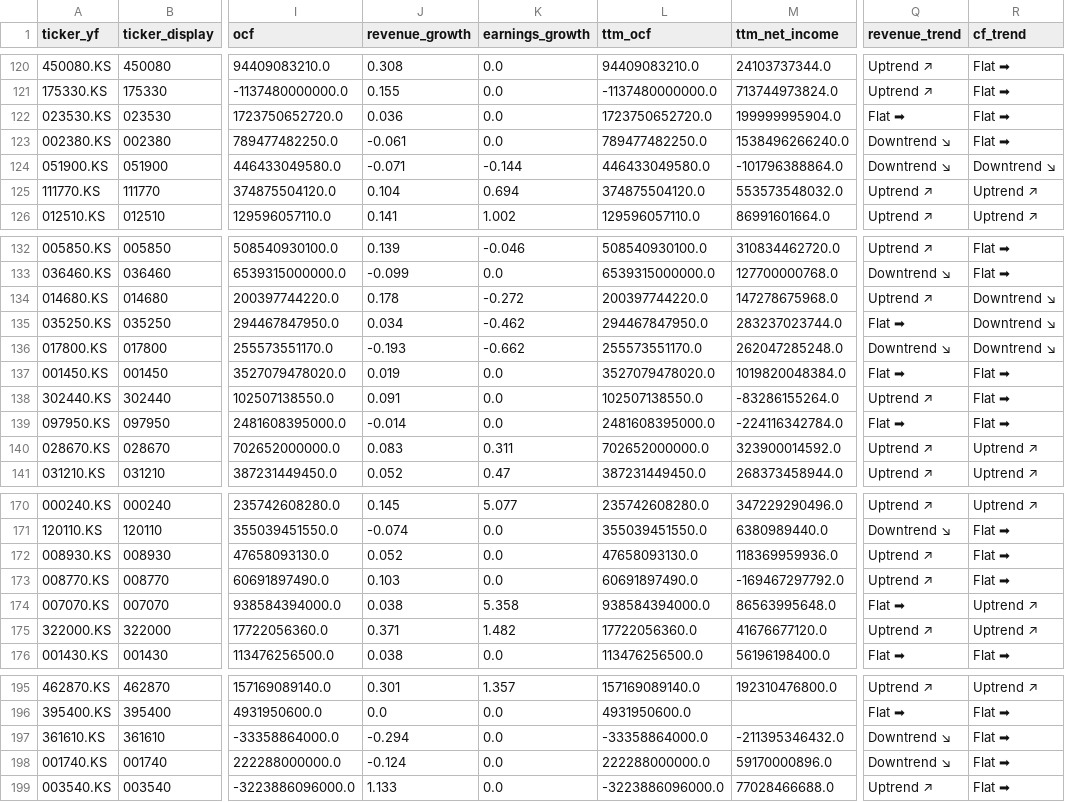
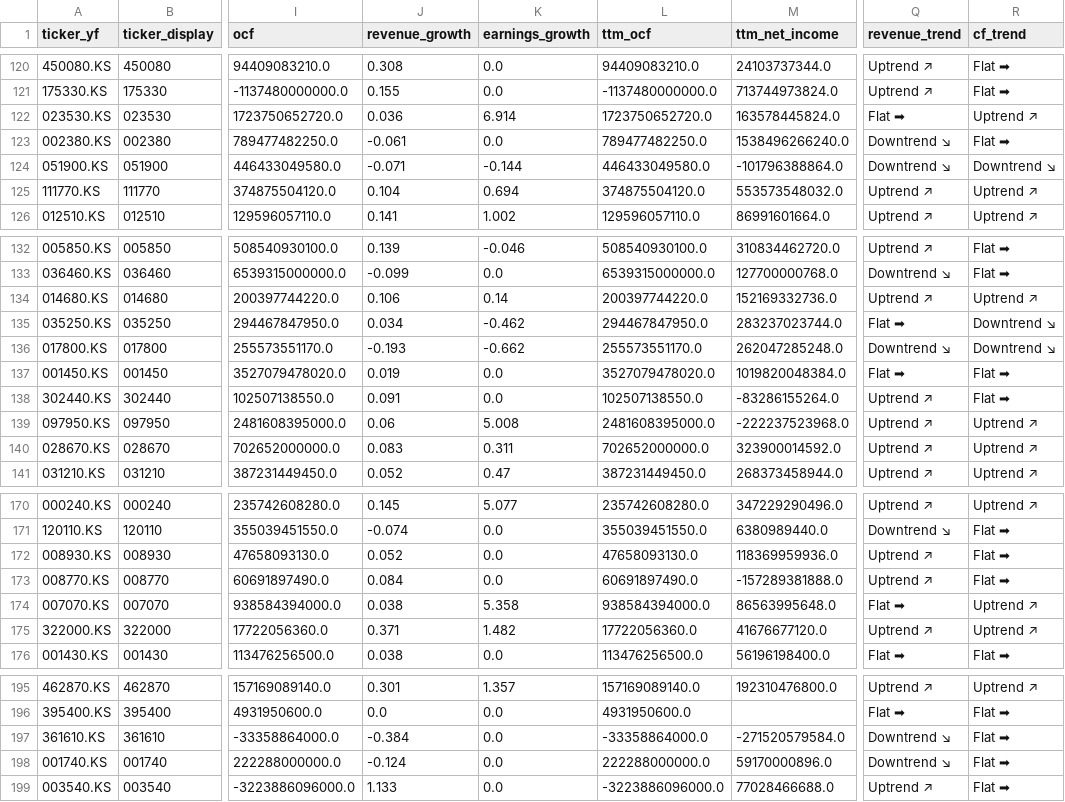
Before and after one commit to hyoseok88/g-valuemap, a CSV file: seeds/korea.csv, drawn as a sheet; only a part is shown, gaps mark what is left out; the diff names each change by its address in the sheet, - before the commit and + after, or states it on an @@ line.

```diff
--- a/seeds/korea.csv
+++ b/seeds/korea.csv
-K122 (earnings_growth): 0.0
+K122 (earnings_growth): 6.914
-M122 (ttm_net_income): 199999995904.0
+M122 (ttm_net_income): 163578445824.0
-R122 (cf_trend): Flat ➡
+R122 (cf_trend): Uptrend ↗
-J134 (revenue_growth): 0.178
+J134 (revenue_growth): 0.106
-K134 (earnings_growth): -0.272
+K134 (earnings_growth): 0.14
-M134 (ttm_net_income): 147278675968.0
+M134 (ttm_net_income): 152169332736.0
-R134 (cf_trend): Downtrend ↘
+R134 (cf_trend): Uptrend ↗
-J139 (revenue_growth): -0.014
+J139 (revenue_growth): 0.06
-K139 (earnings_growth): 0.0
+K139 (earnings_growth): 5.008
-M139 (ttm_net_income): -224116342784.0
+M139 (ttm_net_income): -222237523968.0
-Q139 (revenue_trend): Flat ➡
+Q139 (revenue_trend): Uptrend ↗
-R139 (cf_trend): Flat ➡
+R139 (cf_trend): Uptrend ↗
-J173 (revenue_growth): 0.103
+J173 (revenue_growth): 0.084
-M173 (ttm_net_income): -169467297792.0
+M173 (ttm_net_income): -157289381888.0
-J197 (revenue_growth): -0.294
+J197 (revenue_growth): -0.384
-M197 (ttm_net_income): -211395346432.0
+M197 (ttm_net_income): -271520579584.0
```
Also changed, not shown: seeds/europe.csv, seeds/japan.csv, 1 other file.
